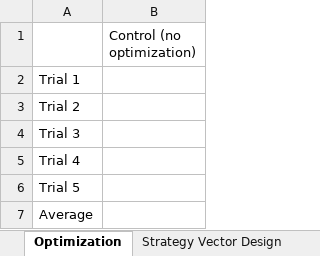
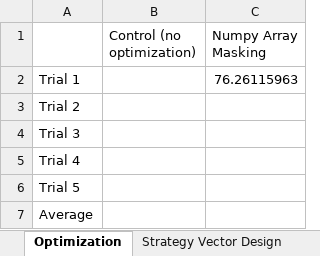
Before and after one commit to Miwi343/Genetic-Algorithm-Drone-Optimization, an Excel workbook: Optimization_Data.xlsx, sheet Optimization, drawn as a sheet; values as stored, in another font and other column widths than the file's, no borders; the diff names each change by its address in the sheet, - before the commit and + after, or states it on an @@ line.

Commit message:
Improved update_coverage method with numpy_array masking instead of loop iteration.

```diff
--- a/Optimization_Data.xlsx (sheet Optimization)
+++ b/Optimization_Data.xlsx (sheet Optimization)
+column C (Numpy Array Masking), row 2: 76.26115963
```
Also changed, not shown: 2 other files.
